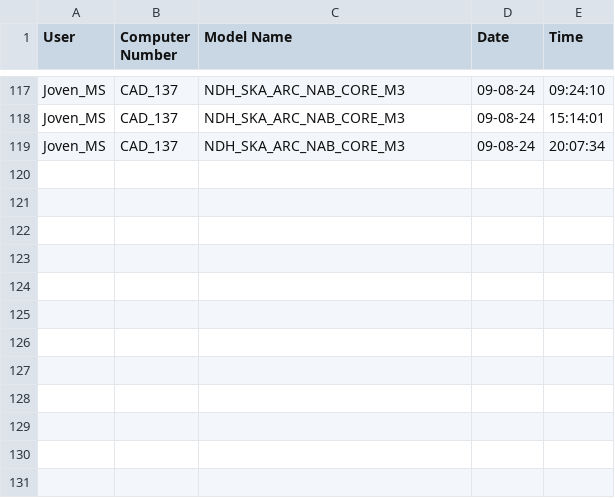
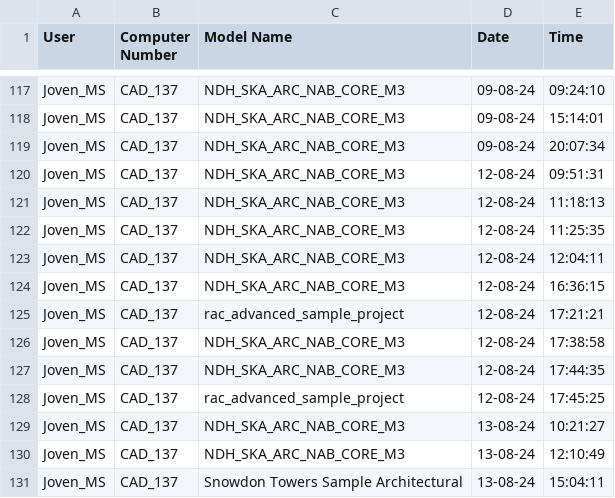
Before and after one commit to jmsgxx/GumPyTools, a CSV file: lib/Ref/doc_open_log.csv, drawn as a sheet; only a part is shown, gaps mark what is left out; the diff names each change by its address in the sheet, - before the commit and + after, or states it on an @@ line.

```diff
--- a/lib/Ref/doc_open_log.csv
+++ b/lib/Ref/doc_open_log.csv
+row 120: Joven_MS | CAD_137 | NDH_SKA_ARC_NAB_CORE_M3 | 12-08-24 | 09:51:31
+row 121: Joven_MS | CAD_137 | NDH_SKA_ARC_NAB_CORE_M3 | 12-08-24 | 11:18:13
+row 122: Joven_MS | CAD_137 | NDH_SKA_ARC_NAB_CORE_M3 | 12-08-24 | 11:25:35
+row 123: Joven_MS | CAD_137 | NDH_SKA_ARC_NAB_CORE_M3 | 12-08-24 | 12:04:11
+row 124: Joven_MS | CAD_137 | NDH_SKA_ARC_NAB_CORE_M3 | 12-08-24 | 16:36:15
+row 125: Joven_MS | CAD_137 | rac_advanced_sample_project | 12-08-24 | 17:21:21
+row 126: Joven_MS | CAD_137 | NDH_SKA_ARC_NAB_CORE_M3 | 12-08-24 | 17:38:58
+row 127: Joven_MS | CAD_137 | NDH_SKA_ARC_NAB_CORE_M3 | 12-08-24 | 17:44:35
+row 128: Joven_MS | CAD_137 | rac_advanced_sample_project | 12-08-24 | 17:45:25
+row 129: Joven_MS | CAD_137 | NDH_SKA_ARC_NAB_CORE_M3 | 13-08-24 | 10:21:27
+row 130: Joven_MS | CAD_137 | NDH_SKA_ARC_NAB_CORE_M3 | 13-08-24 | 12:10:49
+row 131: Joven_MS | CAD_137 | Snowdon Towers Sample Architectural | 13-08-24 | 15:04:11
```
Also changed, not shown: 7 other files.
